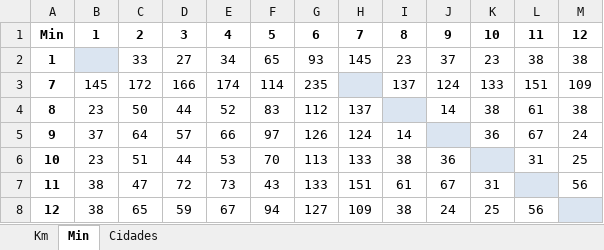
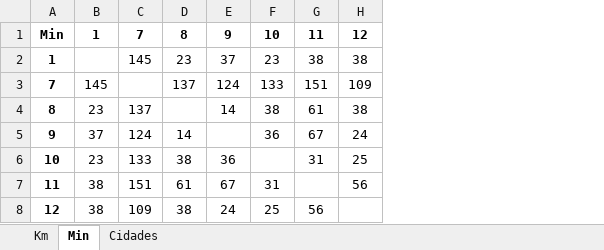
Before and after one commit to goisbrunoaugusto/Grafos-U3, an Excel workbook: src/main/resources/planilhaProblema9e10.xlsx, sheet Min, drawn as a sheet; values as stored, in another font and other column widths than the file's, no borders; removed rows and columns are numbered as before the commit, all else as after; the diff names each change by its address in the sheet, - before the commit and + after, or states it on an @@ line.

Commit message:
fix: updated problems 9 and 10 sheet

```diff
--- a/src/main/resources/planilhaProblema9e10.xlsx (sheet Min)
+++ b/src/main/resources/planilhaProblema9e10.xlsx (sheet Min)
-column C, rows 1-8: 2 | 33 | 172 | 50 | 64 | 51 | 47 | 65
-column D, rows 1-8: 3 | 27 | 166 | 44 | 57 | 44 | 72 | 59
-column E, rows 1-8: 4 | 34 | 174 | 52 | 66 | 53 | 73 | 67
-column F, rows 1-8: 5 | 65 | 114 | 83 | 97 | 70 | 43 | 94
-column G, rows 1-8: 6 | 93 | 235 | 112 | 126 | 113 | 133 | 127
-B2 fill: #DBE5F1
+B2 fill: none
-C3 fill: #DBE5F1
+C3 fill: none
-D4 fill: #DBE5F1
+D4 fill: none
-E5 fill: #DBE5F1
+E5 fill: none
-F6 fill: #DBE5F1
+F6 fill: none
-G7 fill: #DBE5F1
+G7 fill: none
-H8 fill: #DBE5F1
+H8 fill: none
```
Also changed, not shown: sheet Km.
